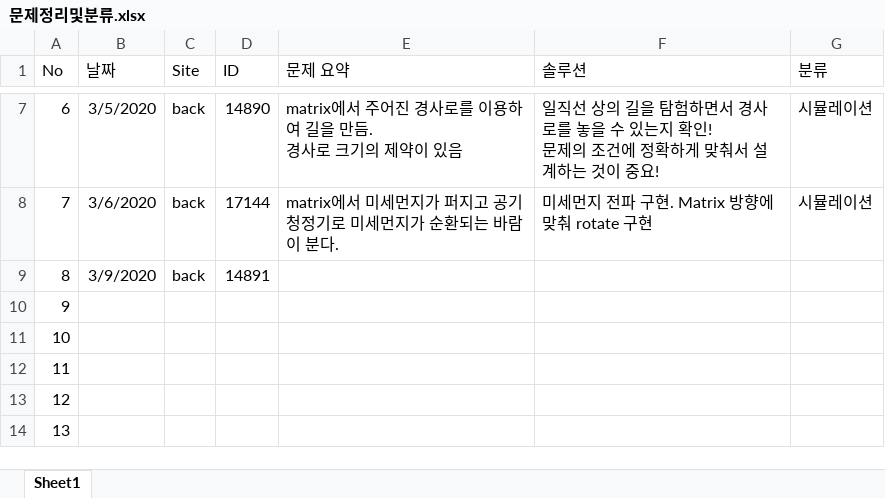
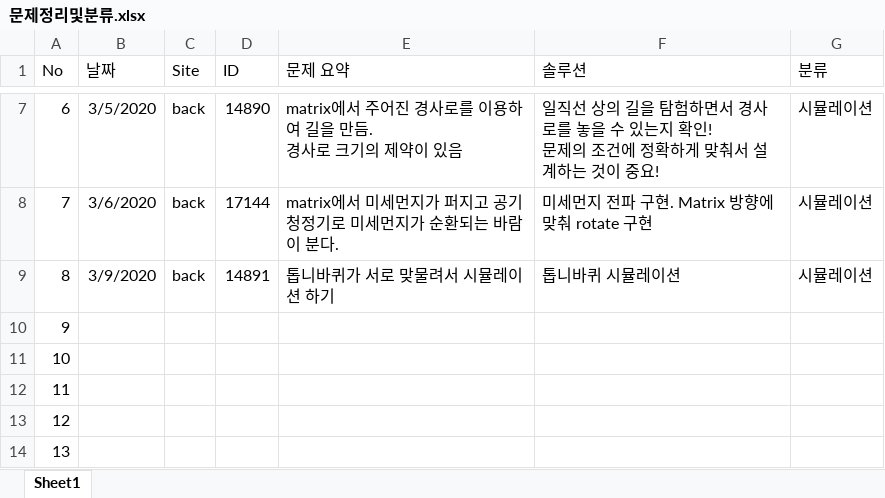
Before and after one commit to firmcode/SW_expert_Academy, an Excel workbook: 문제정리및분류.xlsx, sheet Sheet1, drawn as a sheet; only a part is shown, gaps mark what is left out; values as stored, in another font and other column widths than the file's, no borders; the diff names each change by its address in the sheet, - before the commit and + after, or states it on an @@ line.

Commit message:
0325 coding test

```diff
--- a/문제정리및분류.xlsx (sheet Sheet1)
+++ b/문제정리및분류.xlsx (sheet Sheet1)
-E9 (문제 요약): (empty)
+E9 (문제 요약): 톱니바퀴가 서로 맞물려서 시뮬레이션 하기
-F9 (솔루션): (empty)
+F9 (솔루션): 톱니바퀴 시뮬레이션
-G9 (분류): (empty)
+G9 (분류): 시뮬레이션
```
